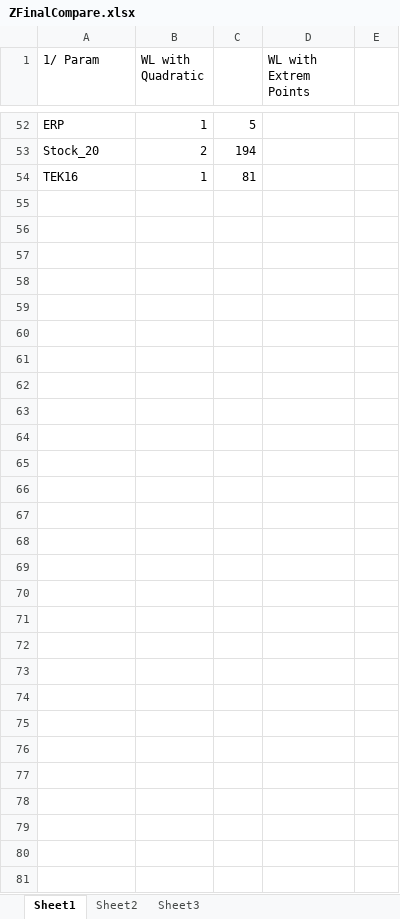
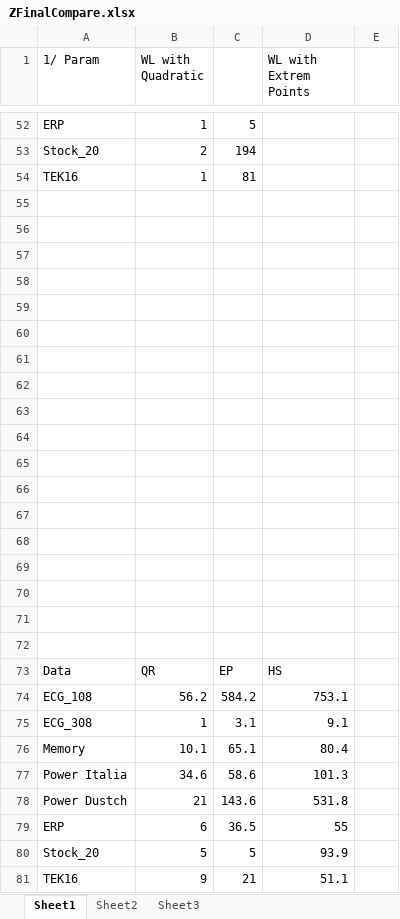
Before and after one commit to vyngo/caohoc-project-name, an Excel workbook: Data/Experiment Result/ZFinalCompare.xlsx, sheet Sheet1, drawn as a sheet; only a part is shown, gaps mark what is left out; values as stored, in another font and other column widths than the file's, no borders; charts and pictures not drawn; the diff names each change by its address in the sheet, - before the commit and + after, or states it on an @@ line.

```diff
--- a/Data/Experiment Result/ZFinalCompare.xlsx (sheet Sheet1)
+++ b/Data/Experiment Result/ZFinalCompare.xlsx (sheet Sheet1)
+row 55: (empty)
+row 56: (empty)
+row 57: (empty)
+row 58: (empty)
+row 59: (empty)
+row 60: (empty)
+row 61: (empty)
+row 62: (empty)
+row 63: (empty)
+row 64: (empty)
+row 65: (empty)
+row 66: (empty)
+row 67: (empty)
+row 68: (empty)
+row 69: (empty)
+row 70: (empty)
+row 71: (empty)
+row 72: (empty)
+row 73: Data | QR | EP | HS
+row 74: ECG_108 | 56.2 | 584.2 | 753.1
+row 75: ECG_308 | 1 | 3.1 | 9.1
+row 76: Memory | 10.1 | 65.1 | 80.4
+row 77: Power Italia | 34.6 | 58.6 | 101.3
+row 78: Power Dustch | 21 | 143.6 | 531.8
+row 79: ERP | 6 | 36.5 | 55
+row 80: Stock_20 | 5 | 5 | 93.9
+row 81: TEK16 | 9 | 21 | 51.1
```
Also changed, not shown: charts or pictures, 4 other files.
